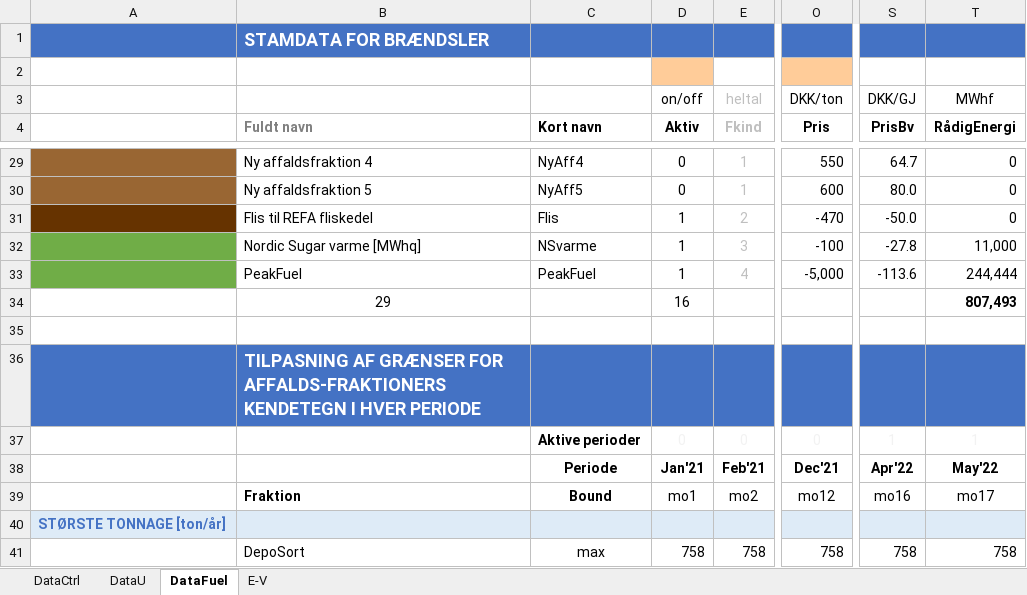
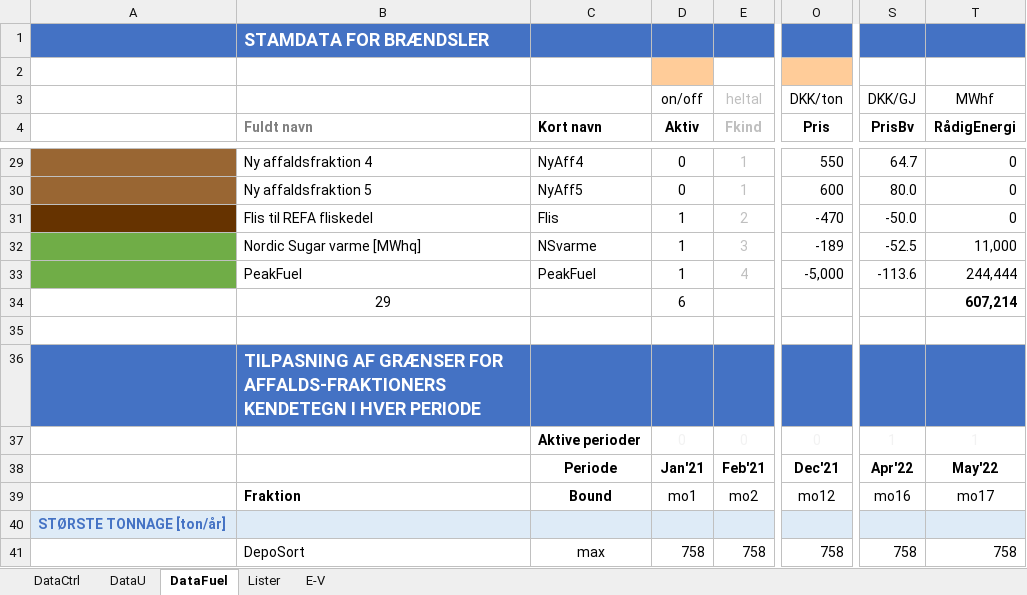
Before and after one commit to AddedValues/REFA_Affald, an Excel workbook: GAMS/REFAinputM.xlsm, sheet DataFuel, drawn as a sheet; only a part is shown, gaps mark what is left out; values as stored, in another font and other column widths than the file's, no borders; conditional formats not drawn; the diff covers the shown part only; the diff names each change by its address in the sheet, - before the commit and + after, or states it on an @@ line.

```diff
--- a/GAMS/REFAinputM.xlsm (sheet DataFuel)
+++ b/GAMS/REFAinputM.xlsm (sheet DataFuel)
+sheet tab: Lister
-O32 (Pris): -100
+O32 (Pris): -189
-S32 (PrisBv): -27.8
+S32 (PrisBv): -52.5
-D34 (Aktiv): 16
+D34 (Aktiv): 6
-T34 (RådigEnergi): 807,493
+T34 (RådigEnergi): 607,214
```
Also changed, not shown: 20 edited cells elsewhere in this sheet, sheet DataU, GAMS/REFAoutput.xlsm, 3 other files.
